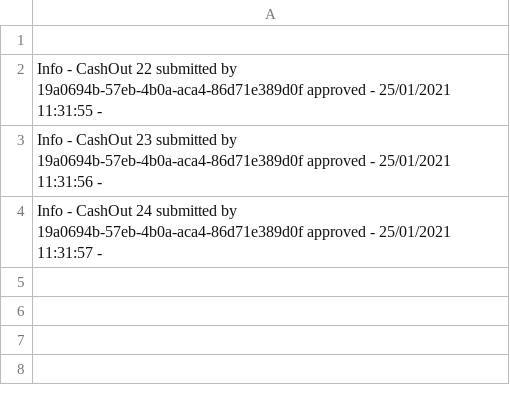
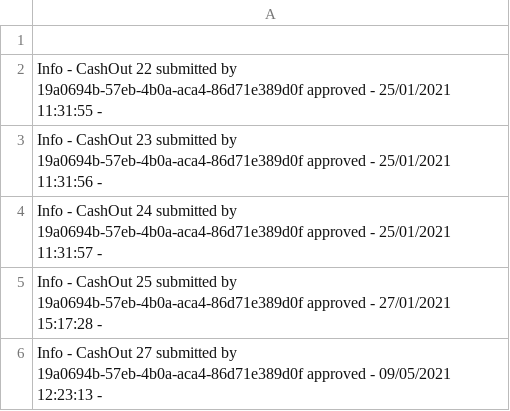
Before and after one commit to dandumitriu33/ParkUp, a CSV file: ParkUp.Core/CustomLog/admin_logs.csv, drawn as a sheet.

```diff
--- a/ParkUp.Core/CustomLog/admin_logs.csv
+++ b/ParkUp.Core/CustomLog/admin_logs.csv
@@ -4 +4,3 @@ Info - CashOut 23 submitted by 19a0694b-57eb-4b0a-aca4-86d71e389d0f approved - 2
 Info - CashOut 24 submitted by 19a0694b-57eb-4b0a-aca4-86d71e389d0f approved - 25/01/2021 11:31:57 -
+Info - CashOut 25 submitted by 19a0694b-57eb-4b0a-aca4-86d71e389d0f approved - 27/01/2021 15:17:28 -
+Info - CashOut 27 submitted by 19a0694b-57eb-4b0a-aca4-86d71e389d0f approved - 09/05/2021 12:23:13 -
```
Also changed, not shown: ParkUp.Core/CustomLog/user_logs.csv, 5 other files.
